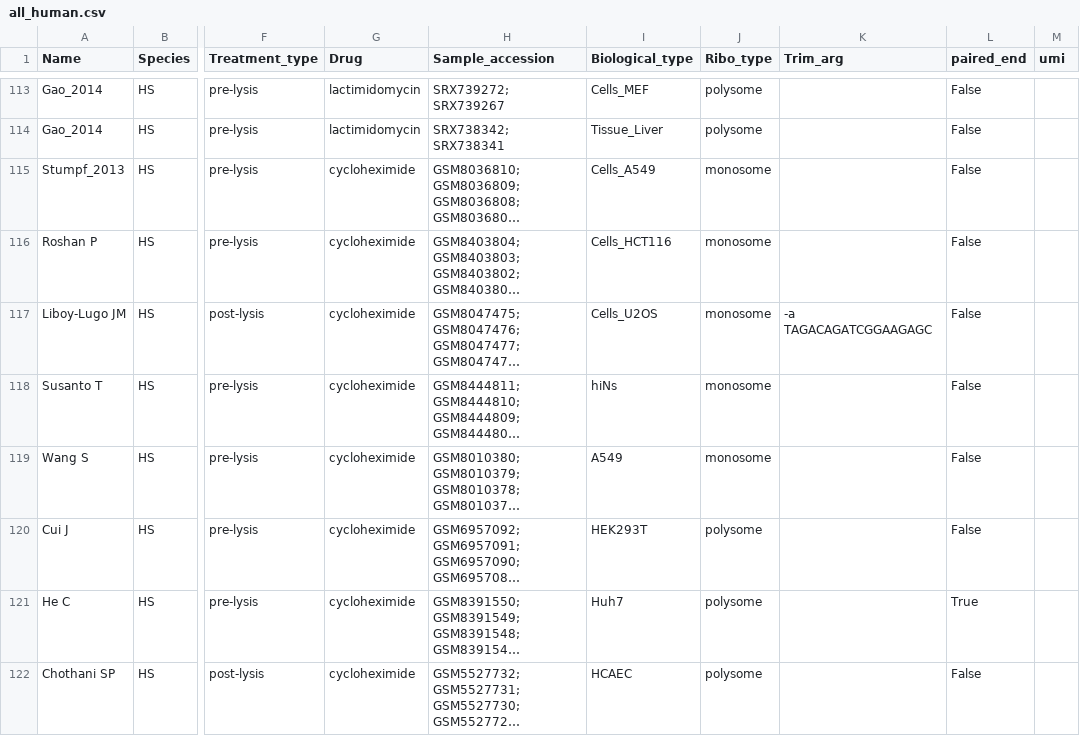
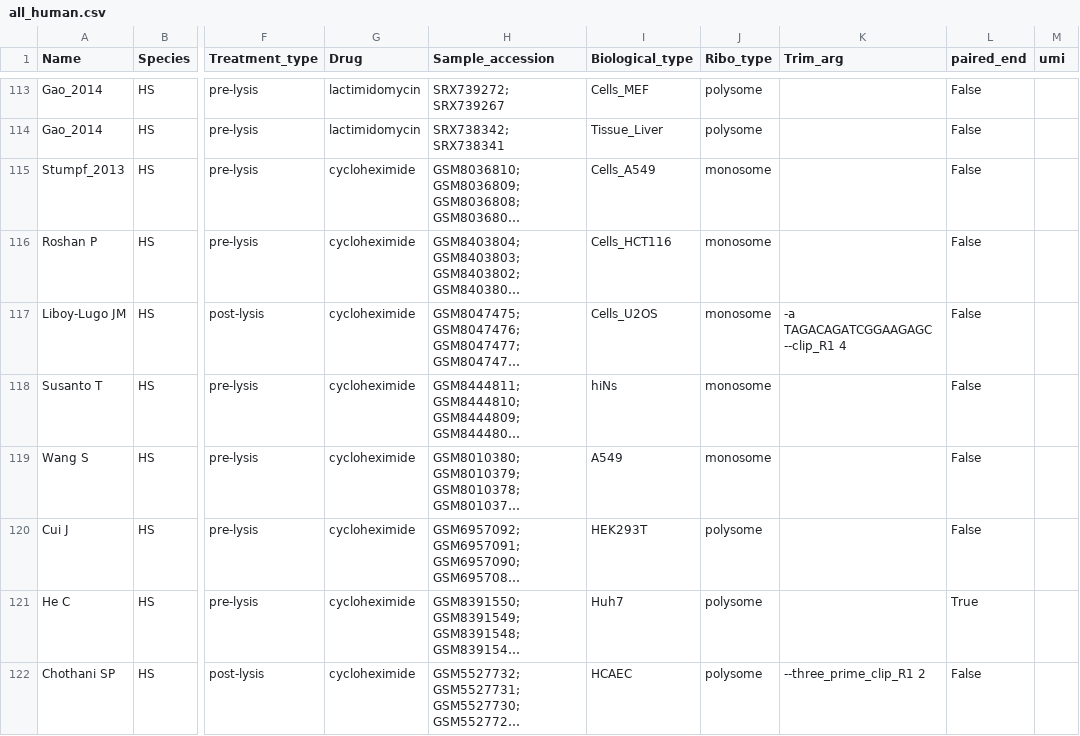
Before and after one commit to NicolasProvencher/ribotie_pipeline, a CSV file: Samplesheet_example/all_human.csv, drawn as a sheet; only a part is shown, gaps mark what is left out; long unchanged cells end in …; the diff covers the shown part only; the diff names each change by its address in the sheet, - before the commit and + after, or states it on an @@ line.

Commit message:
new qc args

```diff
--- a/Samplesheet_example/all_human.csv
+++ b/Samplesheet_example/all_human.csv
-K117 (Trim_arg): -a TAGACAGATCGGAAGAGC
+K117 (Trim_arg): -a TAGACAGATCGGAAGAGC --clip_R1 4
-K122 (Trim_arg): (empty)
+K122 (Trim_arg): --three_prime_clip_R1 2
```
Also changed, not shown: 16 edited cells elsewhere in this file.
